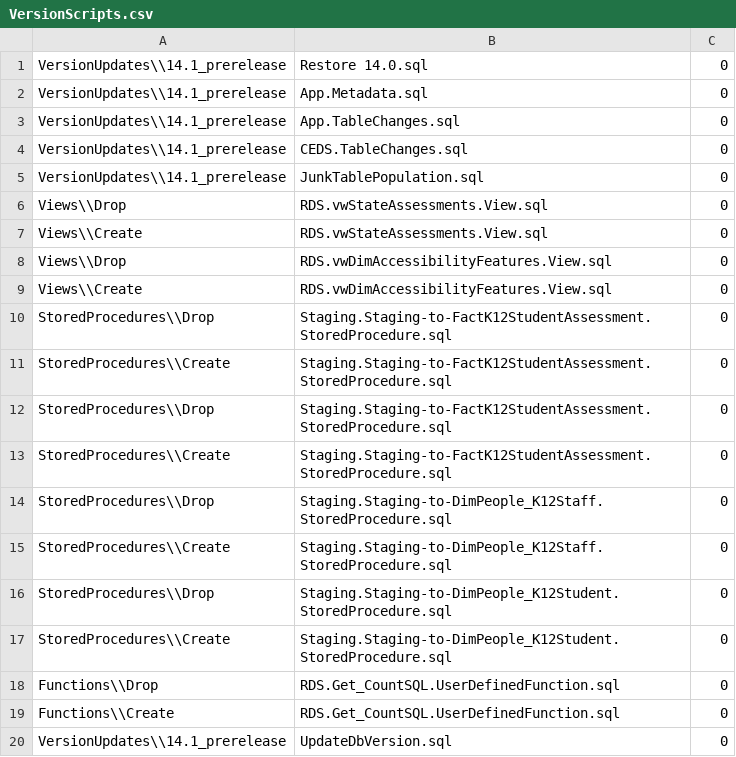
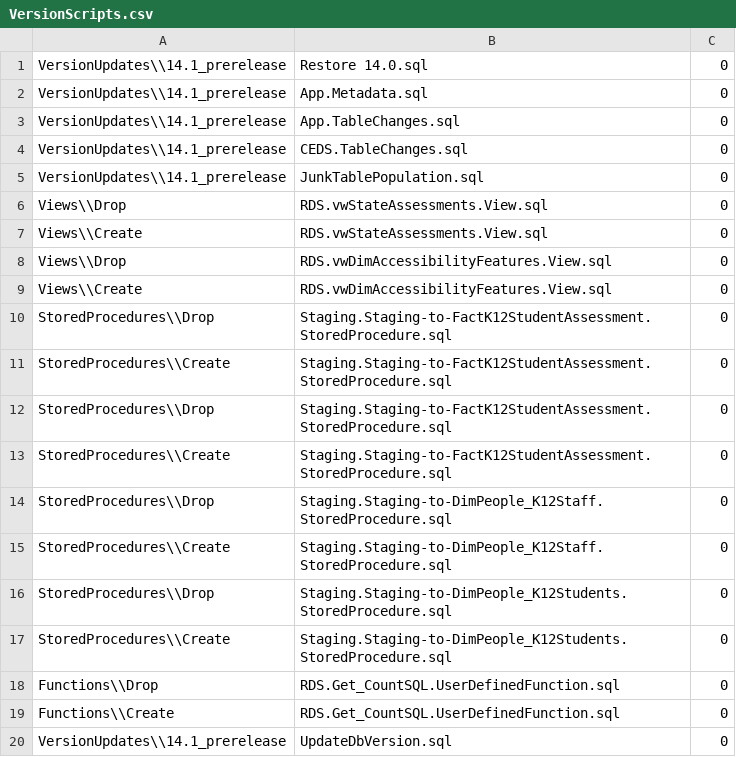
Before and after one commit to CEDS-Collaborative-Exchange/Generate, a CSV file: generate.web/DatabaseScripts/VersionUpdates/14.1_prerelease/VersionScripts.csv, drawn as a sheet.

Commit message:
Fix the database build.

```diff
--- a/generate.web/DatabaseScripts/VersionUpdates/14.1_prerelease/VersionScripts.csv
+++ b/generate.web/DatabaseScripts/VersionUpdates/14.1_prerelease/VersionScripts.csv
@@ -15,4 +15,4 @@ StoredProcedures\\Drop,Staging.Staging-to-DimPeople_K12Staff.StoredProcedure.sql
 StoredProcedures\\Create,Staging.Staging-to-DimPeople_K12Staff.StoredProcedure.sql, 0
-StoredProcedures\\Drop,Staging.Staging-to-DimPeople_K12Student.StoredProcedure.sql, 0
-StoredProcedures\\Create,Staging.Staging-to-DimPeople_K12Student.StoredProcedure.sql, 0
+StoredProcedures\\Drop,Staging.Staging-to-DimPeople_K12Students.StoredProcedure.sql, 0
+StoredProcedures\\Create,Staging.Staging-to-DimPeople_K12Students.StoredProcedure.sql, 0
 Functions\\Drop,RDS.Get_CountSQL.UserDefinedFunction.sql,0
```
